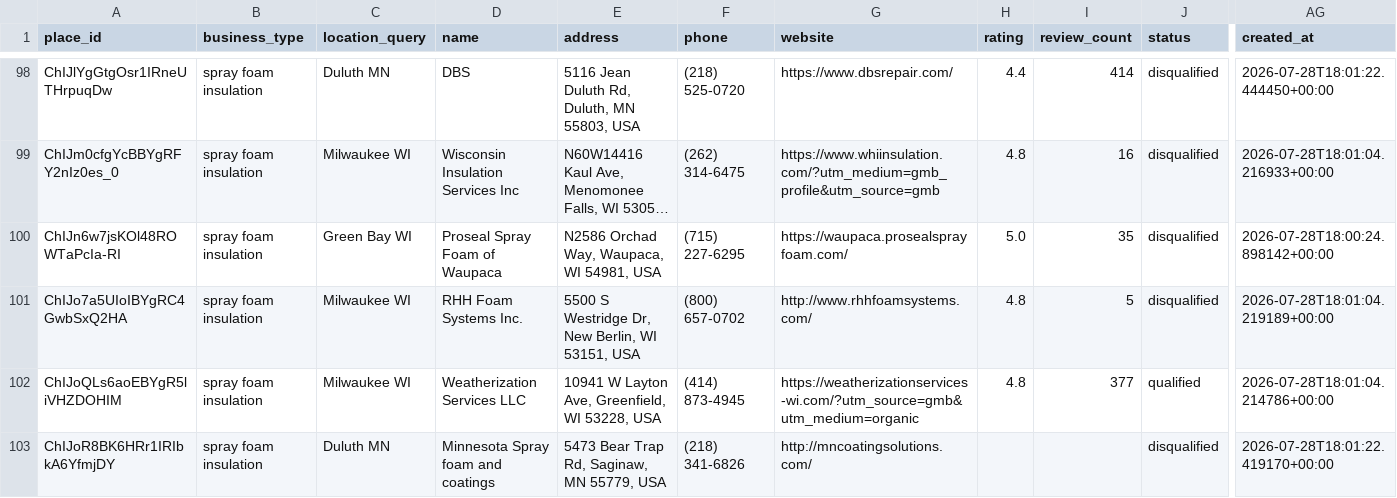
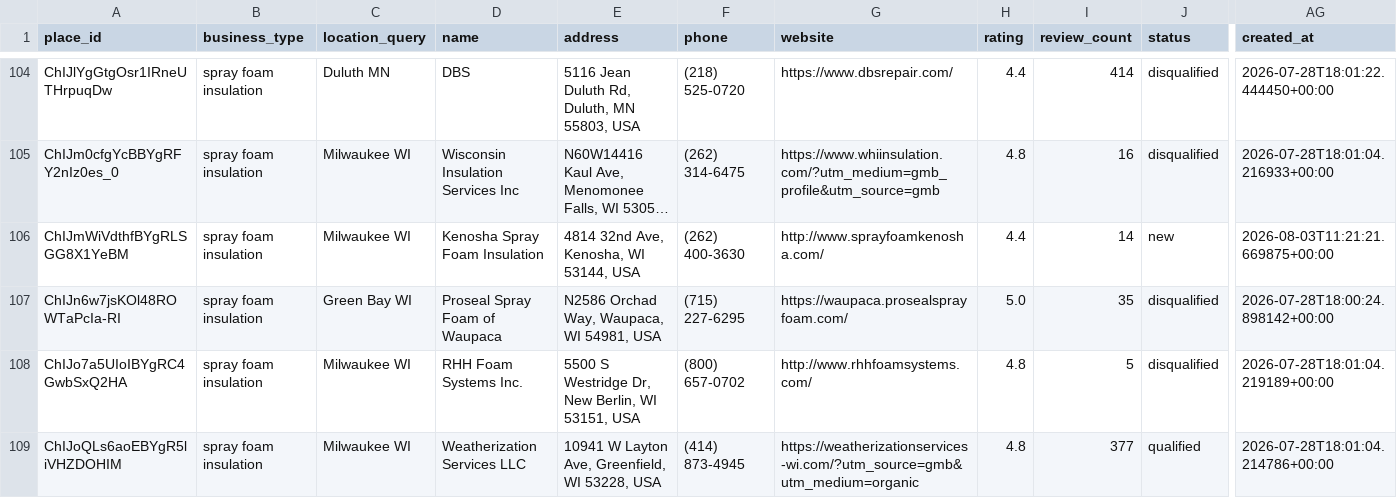
Before and after one commit to stevendelarwelle/hosted-site-outreach, a CSV file: data/leads.csv, drawn as a sheet; only a part is shown, gaps mark what is left out; the shorter side is filled out with more unchanged rows; long unchanged cells end in …; rows hold the shown columns only; the diff covers the shown part only; the diff names each change by its address in the sheet, - before the commit and + after, or states it on an @@ line.

```diff
--- a/data/leads.csv
+++ b/data/leads.csv
+row 106: ChIJmWiVdthfBYgRLSGG8X1YeBM | spray foam insulation | Milwaukee WI | Kenosha Spray Foam Insulation | 4814 32nd Ave, Kenosha, WI 53144, USA | (262) 400-3630 | http://www.sprayfoamkenosha.com/ | 4.4 | 14 | new | 2026-08-03T11:21:21.669875+00:00
```
Also changed, not shown: 8 added rows elsewhere in this file.
